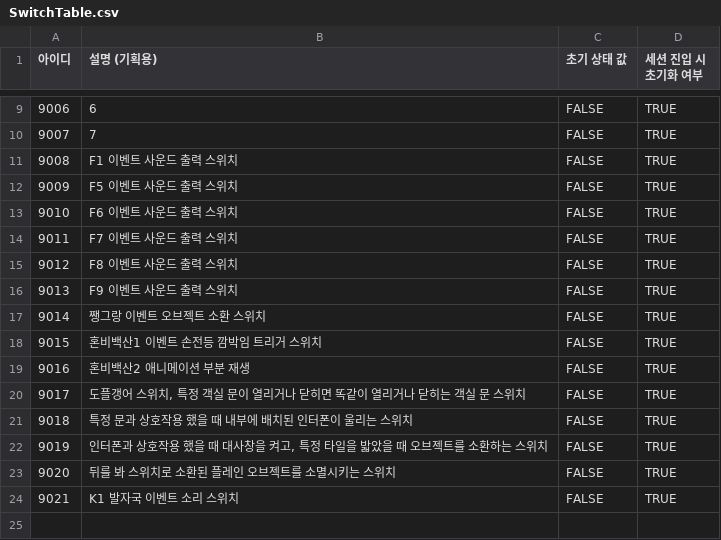
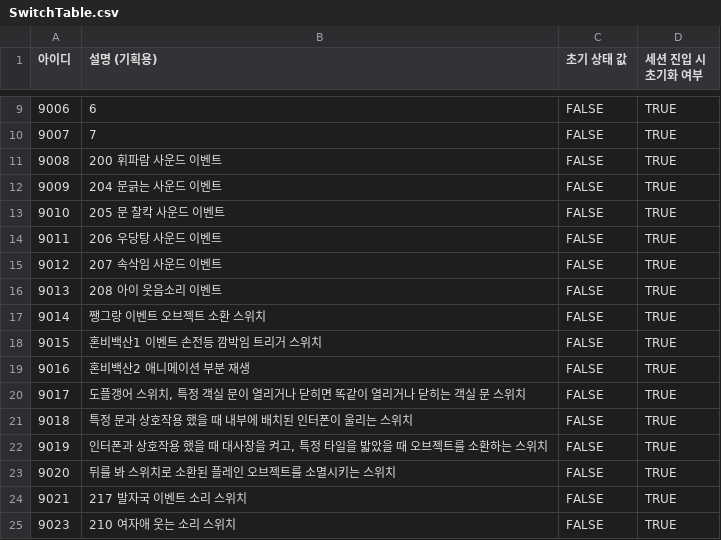
Before and after one commit to akstjd31/Check-Out, a CSV file: Assets/Resources/Data/SwitchTable.csv, drawn as a sheet; only a part is shown, gaps mark what is left out; the diff names each change by its address in the sheet, - before the commit and + after, or states it on an @@ line.

```diff
--- a/Assets/Resources/Data/SwitchTable.csv
+++ b/Assets/Resources/Data/SwitchTable.csv
-B11 (설명 (기획용)): F1 이벤트 사운드 출력 스위치
+B11 (설명 (기획용)): 200 휘파람 사운드 이벤트
-B12 (설명 (기획용)): F5 이벤트 사운드 출력 스위치
+B12 (설명 (기획용)): 204 문긁는 사운드 이벤트
-B13 (설명 (기획용)): F6 이벤트 사운드 출력 스위치
+B13 (설명 (기획용)): 205 문 찰칵 사운드 이벤트
-B14 (설명 (기획용)): F7 이벤트 사운드 출력 스위치
+B14 (설명 (기획용)): 206 우당탕 사운드 이벤트
-B15 (설명 (기획용)): F8 이벤트 사운드 출력 스위치
+B15 (설명 (기획용)): 207 속삭임 사운드 이벤트
-B16 (설명 (기획용)): F9 이벤트 사운드 출력 스위치
+B16 (설명 (기획용)): 208 아이 웃음소리 이벤트
-B24 (설명 (기획용)): K1 발자국 이벤트 소리 스위치
+B24 (설명 (기획용)): 217 발자국 이벤트 소리 스위치
+row 25: 9023 | 210 여자애 웃는 소리 스위치 | FALSE | TRUE
```
Also changed, not shown: Assets/Resources/Data/EventTable.csv, 3 other files.
